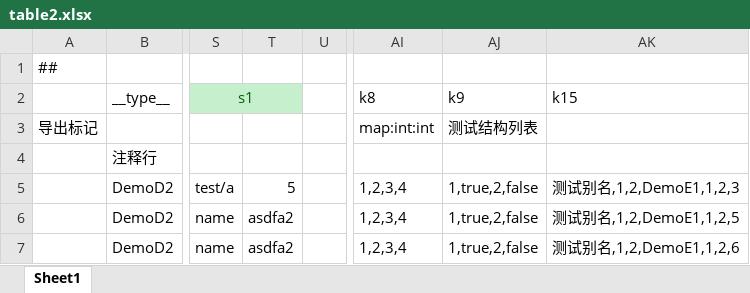
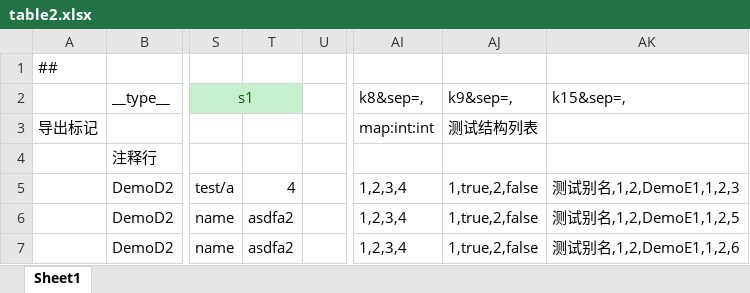
Before and after one commit to focus-creative-games/luban_examples, an Excel workbook: Benchmark/Datas/benchmark_tables/table2.xlsx, sheet Sheet1, drawn as a sheet; only a part is shown, gaps mark what is left out; values as stored, in another font and other column widths than the file's, no borders; the diff names each change by its address in the sheet, - before the commit and + after, or states it on an @@ line.

```diff
--- a/Benchmark/Datas/benchmark_tables/table2.xlsx (sheet Sheet1)
+++ b/Benchmark/Datas/benchmark_tables/table2.xlsx (sheet Sheet1)
-AI2: k8
+AI2: k8&sep=,
-AJ2: k9
+AJ2: k9&sep=,
-AK2: k15
+AK2: k15&sep=,
-T5: 5
+T5: 4
```
Also changed, not shown: Benchmark/Datas/beans.xlsx, Benchmark/Datas/benchmark_tables/table.xlsx, 3 other files.
